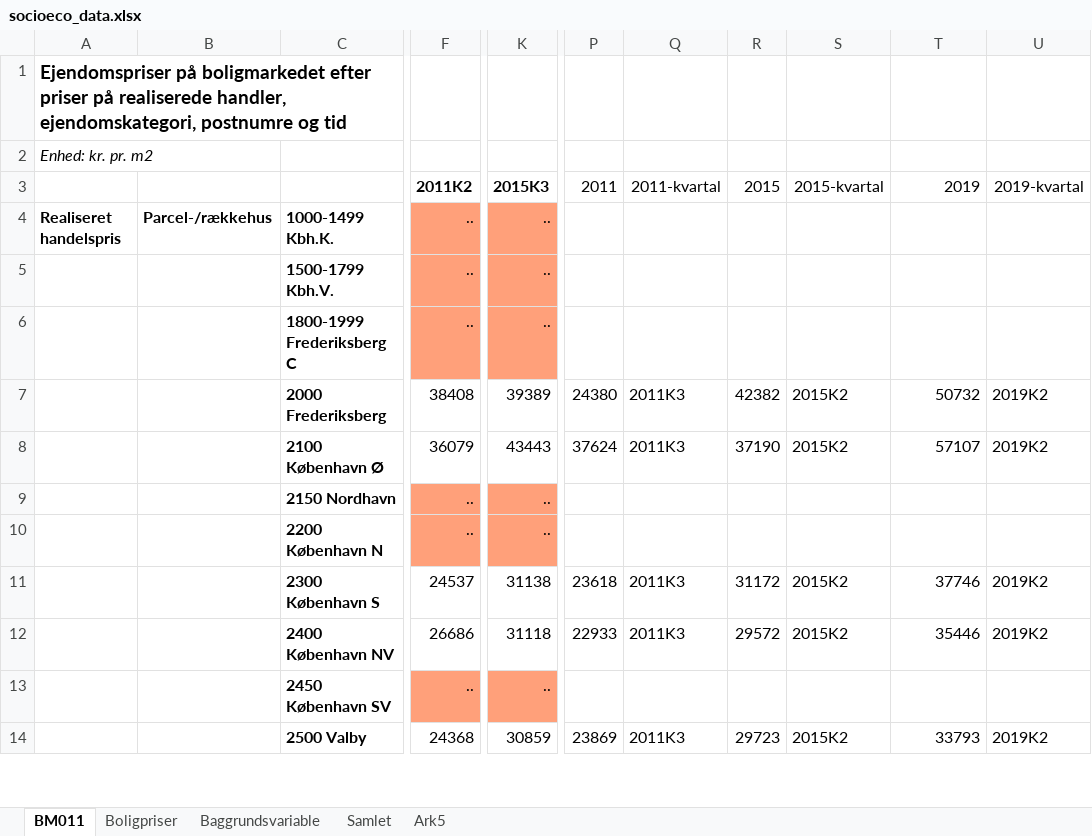
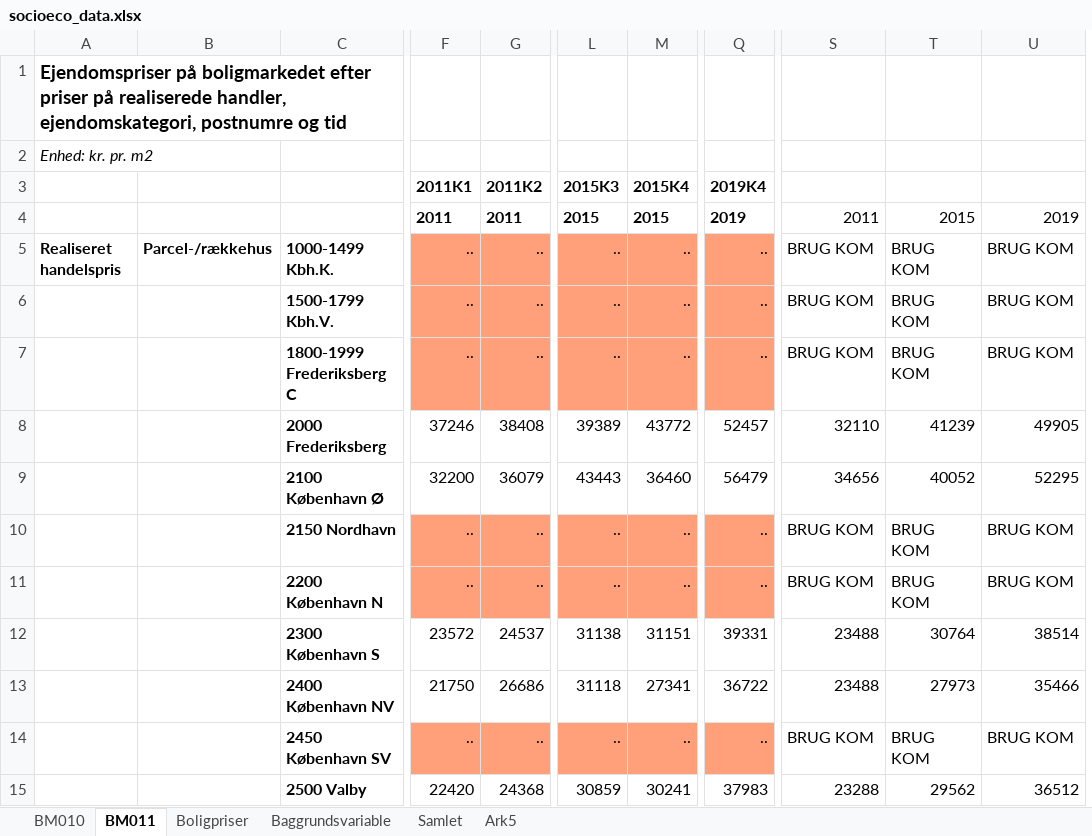
Before and after one commit to ansofol/isds2020_gruppe_63, an Excel workbook: exam_project/socioeconomic_data/socioeco_data.xlsx, sheet BM011, drawn as a sheet; only a part is shown, gaps mark what is left out; values as stored, in another font and other column widths than the file's, no borders; removed rows and columns are numbered as before the commit, all else as after; rows hold the shown columns only; the diff covers the shown part only; the diff names each change by its address in the sheet, - before the commit and + after, or states it on an @@ line.

```diff
--- a/exam_project/socioeconomic_data/socioeco_data.xlsx (sheet BM011)
+++ b/exam_project/socioeconomic_data/socioeco_data.xlsx (sheet BM011)
+sheet tab: BM010
+column F (2011K1), rows 5-15: .. | .. | .. | 37246 | 32200 | .. | .. | 23572 | 21750 | .. | 22420
+column M (2015K4), rows 5-15: .. | .. | .. | 43772 | 36460 | .. | .. | 31151 | 27341 | .. | 30241
+column Q (2019K4), rows 5-15: .. | .. | .. | 52457 | 56479 | .. | .. | 39331 | 36722 | .. | 37983
-column P (2011), rows 7-14: 24380 | 37624 |  |  | 23618 | 22933 |  | 23869
-column Q (2011-kvartal), rows 7-14: 2011K3 | 2011K3 |  |  | 2011K3 | 2011K3 |  | 2011K3
-column R (2015), rows 7-14: 42382 | 37190 |  |  | 31172 | 29572 |  | 29723
-S3: 2015-kvartal
+S3: (empty)
-T3: 2019
+T3: (empty)
-U3: 2019-kvartal
+U3: (empty)
+row 4:  |  |  | 2011 | 2011 | 2015 | 2015 | 2019 | 2011 | 2015 | 2019
-S5:S7: (empty)
+S5:S7: BRUG KOM
-T5:T7: (empty)
+T5:T7: BRUG KOM
-U5:U7: (empty)
+U5:U7: BRUG KOM
-S8: 2015K2
+S8: 32110
-T8: 50732
+T8: 41239
-U8: 2019K2
+U8: 49905
-S9: 2015K2
+S9: 34656
-T9: 57107
+T9: 40052
-U9: 2019K2
+U9: 52295
-S10:S11: (empty)
+S10:S11: BRUG KOM
-T10:T11: (empty)
+T10:T11: BRUG KOM
-U10:U11: (empty)
+U10:U11: BRUG KOM
-S12:S13: 2015K2
+S12:S13: 23488
-T12: 37746
+T12: 30764
-U12: 2019K2
+U12: 38514
-T13: 35446
+T13: 27973
-U13: 2019K2
+U13: 35466
-S14: (empty)
+S14: BRUG KOM
-T14: (empty)
+T14: BRUG KOM
-U14: (empty)
+U14: BRUG KOM
-S15: 2015K2
+S15: 23288
-T15: 33793
+T15: 29562
-U15: 2019K2
+U15: 36512
```
Also changed, not shown: 2 added rows and 1776 edited cells elsewhere in this sheet, sheet Boligpriser, sheet Samlet, formulas that keep their value, 1 other file.
